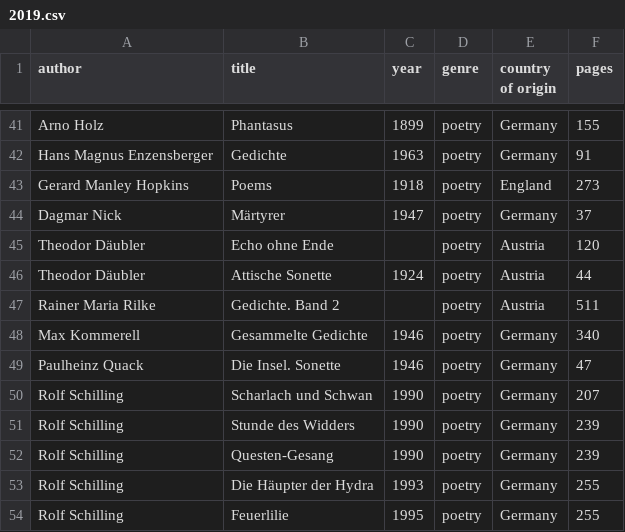
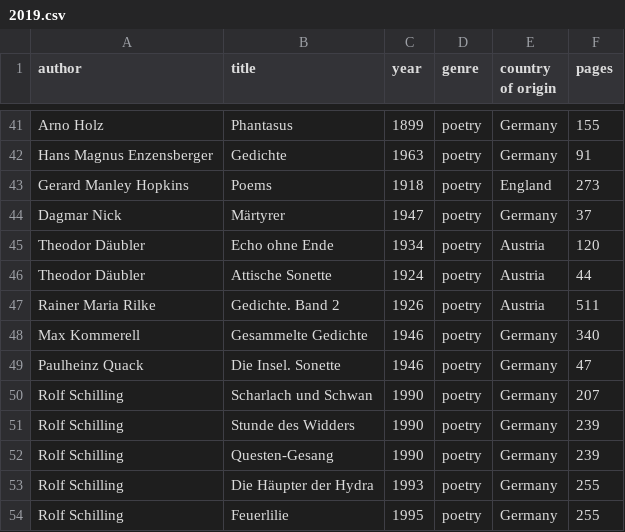
Before and after one commit to kmein/book-stats, a CSV file: data/2019.csv, drawn as a sheet; only a part is shown, gaps mark what is left out.

Commit message:
fix(2019): add author death years for missing years

```diff
--- a/data/2019.csv
+++ b/data/2019.csv
@@ -44,5 +44,5 @@ Gerard Manley Hopkins,Poems,1918,poetry,England,273
 Dagmar Nick,Märtyrer,1947,poetry,Germany,37
-Theodor Däubler,Echo ohne Ende,,poetry,Austria,120
+Theodor Däubler,Echo ohne Ende,1934,poetry,Austria,120
 Theodor Däubler,Attische Sonette,1924,poetry,Austria,44
-Rainer Maria Rilke,Gedichte. Band 2,,poetry,Austria,511
+Rainer Maria Rilke,Gedichte. Band 2,1926,poetry,Austria,511
 Max Kommerell,Gesammelte Gedichte,1946,poetry,Germany,340
```
